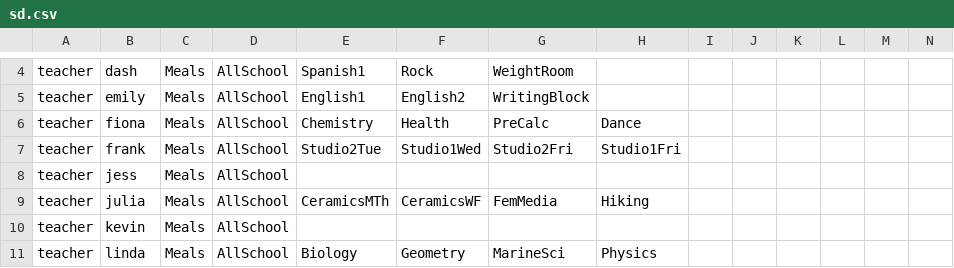
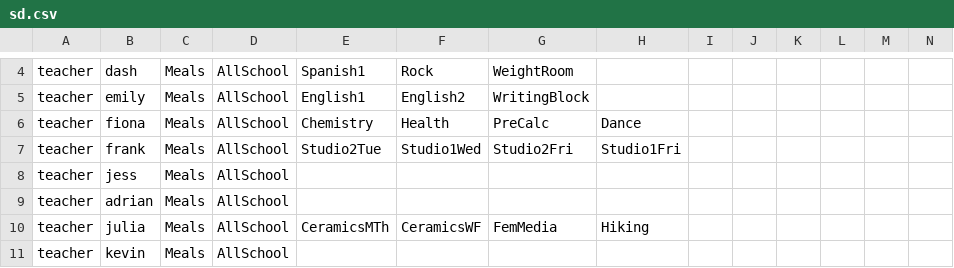
Before and after one commit to buxtonschool/attendance, a CSV file: sd.csv, drawn as a sheet; only a part is shown, gaps mark what is left out; the shorter side is filled out with more unchanged rows; rows hold the shown columns only; the diff names each change by its address in the sheet, - before the commit and + after, or states it on an @@ line.

Commit message:
adrian

```diff
--- a/sd.csv
+++ b/sd.csv
+row 9: teacher | adrian | Meals | AllSchool
```
Also changed, not shown: 1 other file.
